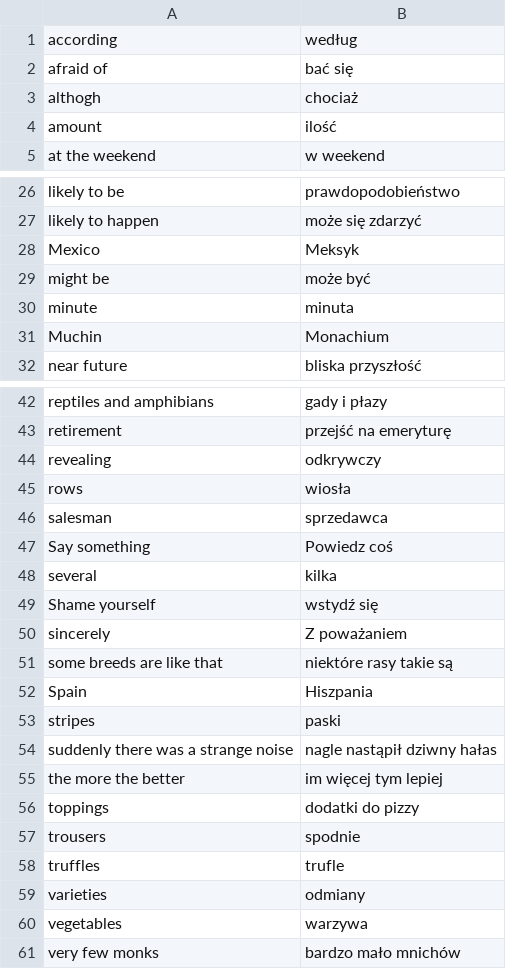
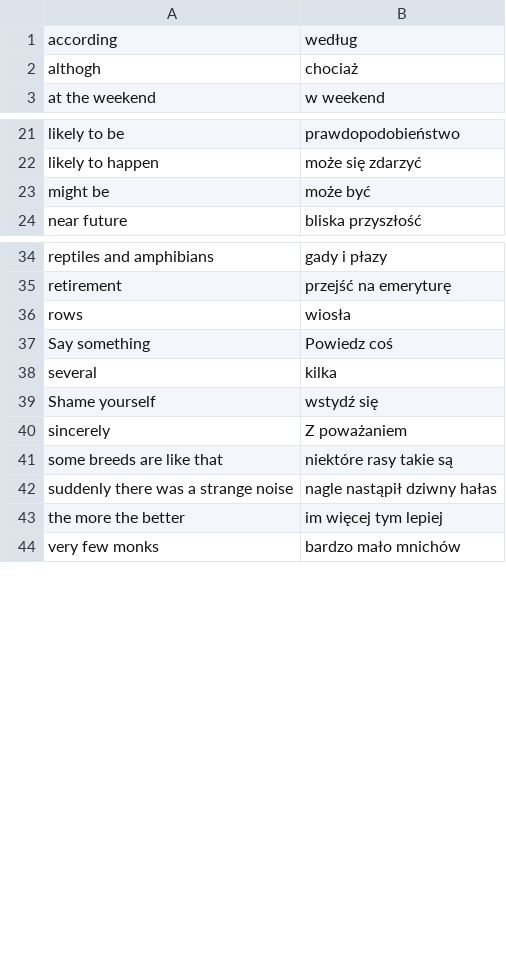
Before and after one commit to kamil-adam/anki, a CSV file: words.csv, drawn as a sheet; only a part is shown, gaps mark what is left out; the diff covers the shown part only.

```diff
--- a/words.csv
+++ b/words.csv
@@ -1,5 +1,3 @@
 according,według
-afraid of,bać się
 althogh,chociaż
-amount,ilość
 at the weekend,w weekend
@@ -27,6 +22,3 @@ likely to be,prawdopodobieństwo
 likely to happen,może się zdarzyć
-Mexico,Meksyk
 might be,może być
-minute,minuta
-Muchin,Monachium
 near future,bliska przyszłość
@@ -43,5 +35,3 @@ reptiles and amphibians,gady i płazy
 retirement,przejść na emeryturę
-revealing,odkrywczy
 rows,wiosła
-salesman,sprzedawca
 Say something,Powiedz coś
@@ -51,11 +41,4 @@ sincerely,Z poważaniem
 some breeds are like that,niektóre rasy takie są
-Spain,Hiszpania
-stripes,paski
 suddenly there was a strange noise,nagle nastąpił dziwny hałas
 the more the better,im więcej tym lepiej
-toppings,dodatki do pizzy
-trousers,spodnie
-truffles,trufle
-varieties,odmiany
-vegetables,warzywa
 very few monks, bardzo mało mnichów
```
Also changed, not shown: 3 removed rows elsewhere in this file, ad.csv, nouns.csv, 1 other file.
